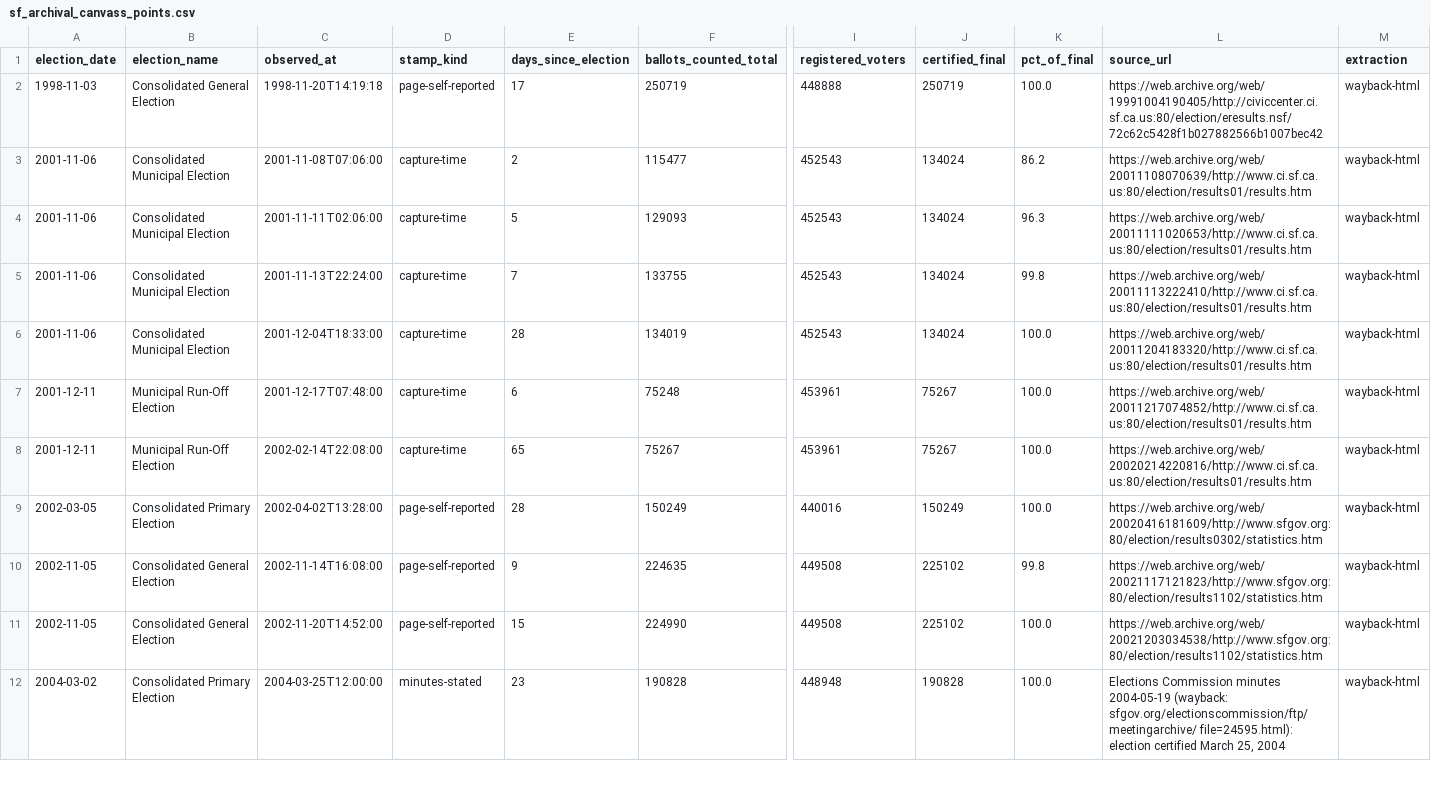
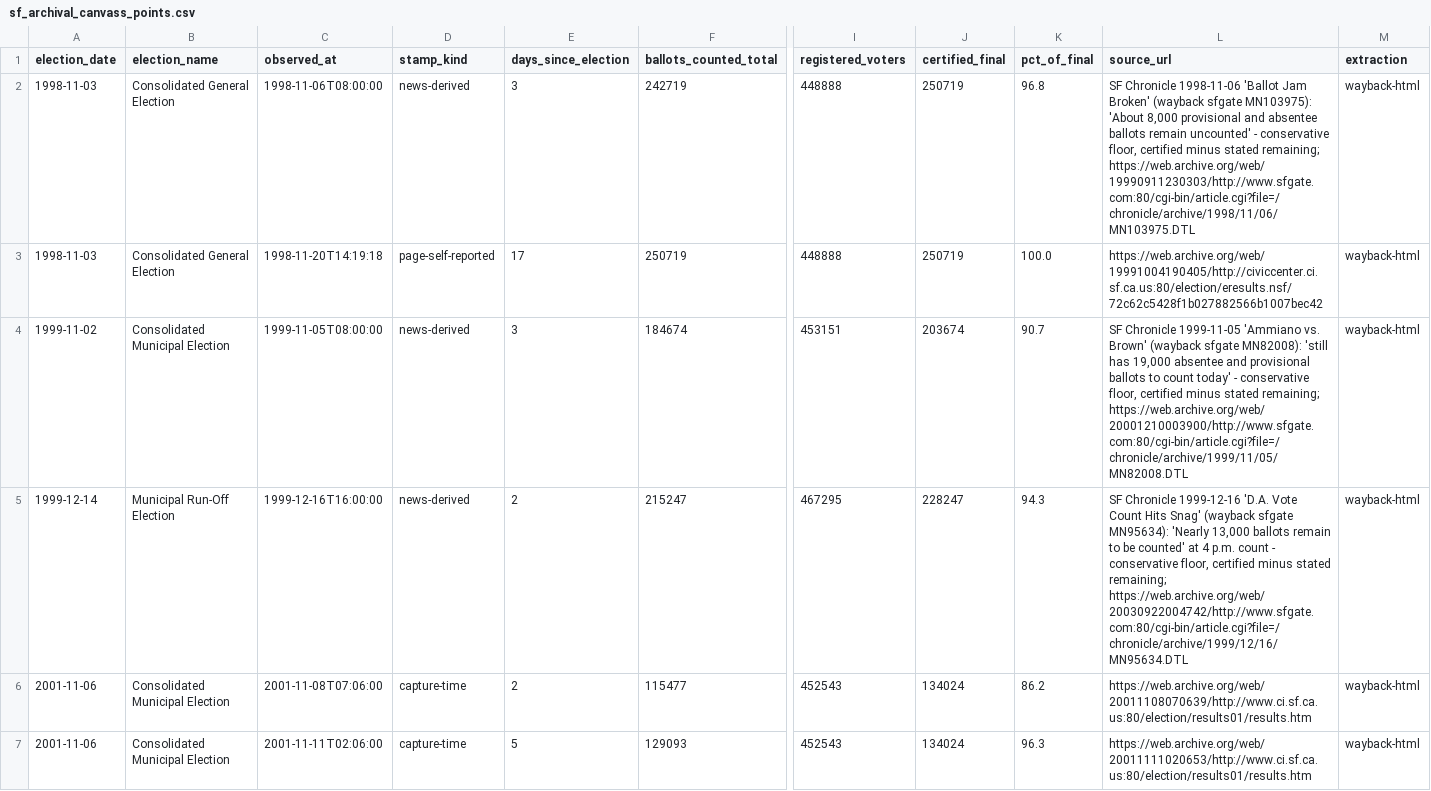
Before and after one commit to Grow-SF/sf-election-historical-counts, a CSV file: data/sf_archival_canvass_points.csv, drawn as a sheet; only a part is shown, gaps mark what is left out; the shorter side is filled out with more unchanged rows; rows hold the shown columns only; the diff names each change by its address in the sheet, - before the commit and + after, or states it on an @@ line.

Commit message:
data: 1998-99 count observations derived from Chronicle coverage
Wayback-mirrored SFGate copies of Chronicle morning-after stories give
conservative count floors (certified total minus stated ballots
remaining): 1998-11-03 at 96.8% by day 3 ('about 8,000 provisional and
absentee ballots remain uncounted'), 1999-11-02 at 90.7% by day 3
('still has 19,000 absentee and provisional ballots to count'),
1999-12-14 at 94.3% by day 2 ('nearly 13,000 ballots remain'). Both
1999 elections enter the dataset for the first time; 41 elections now.
The reporters used official figures - the Dec 1999 story quotes
November's absentee count as exactly the certified 52,227.

Chronicle sweep also documented: the Nov 7 1995 power surge that held
up that tally for hours, and that the 1998 night count excluded the
entire 65,000-ballot absentee backlog (the floor was the actual night
share). 2000-2007 sweep blocked by archive.org rate limiting - rerun
later. 344 articles mirrored under mirror/chronicle-sfgate/.

```diff
--- a/data/sf_archival_canvass_points.csv
+++ b/data/sf_archival_canvass_points.csv
+row 2: 1998-11-03 | Consolidated General Election | 1998-11-06T08:00:00 | news-derived | 3 | 242719 | 448888 | 250719 | 96.8 | SF Chronicle 1998-11-06 'Ballot Jam Broken' (wayback sfgate MN103975): 'About 8,000 provisional and absentee ballots remain uncounted' - conservative floor, certified minus stated remaining; https://web.archive.org/web/19990911230303/http://www.sfgate.com:80/cgi-bin/article.cgi?file=/chronicle/archive/1998/11/06/MN103975.DTL | wayback-html
+row 4: 1999-11-02 | Consolidated Municipal Election | 1999-11-05T08:00:00 | news-derived | 3 | 184674 | 453151 | 203674 | 90.7 | SF Chronicle 1999-11-05 'Ammiano vs. Brown' (wayback sfgate MN82008): 'still has 19,000 absentee and provisional ballots to count today' - conservative floor, certified minus stated remaining; https://web.archive.org/web/20001210003900/http://www.sfgate.com:80/cgi-bin/article.cgi?file=/chronicle/archive/1999/11/05/MN82008.DTL | wayback-html
+row 5: 1999-12-14 | Municipal Run-Off Election | 1999-12-16T16:00:00 | news-derived | 2 | 215247 | 467295 | 228247 | 94.3 | SF Chronicle 1999-12-16 'D.A. Vote Count Hits Snag' (wayback sfgate MN95634): 'Nearly 13,000 ballots remain to be counted' at 4 p.m. count - conservative floor, certified minus stated remaining; https://web.archive.org/web/20030922004742/http://www.sfgate.com:80/cgi-bin/article.cgi?file=/chronicle/archive/1999/12/16/MN95634.DTL | wayback-html
```
Also changed, not shown: 1 other file.
